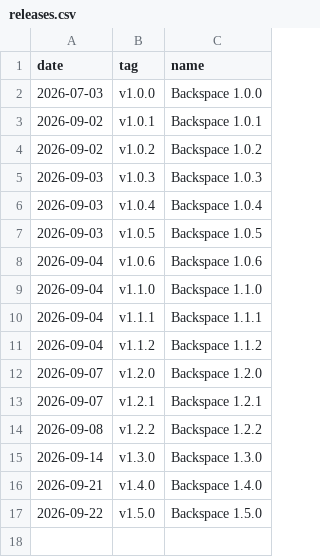
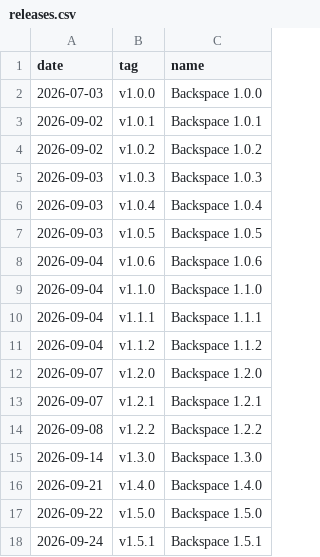
Before and after one commit to TheZwiss/backspace, a CSV file: releases.csv, drawn as a sheet.

```diff
--- a/releases.csv
+++ b/releases.csv
@@ -17 +17,2 @@ date,tag,name
 2026-09-22,v1.5.0,Backspace 1.5.0
+2026-09-24,v1.5.1,Backspace 1.5.1
```
Also changed, not shown: repo.csv, telemetry/network.csv, 11 other files.
